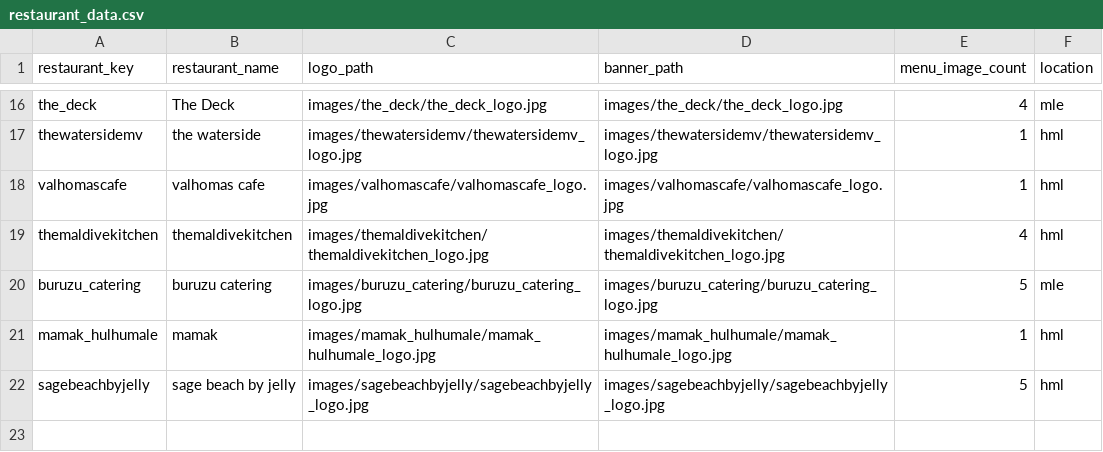
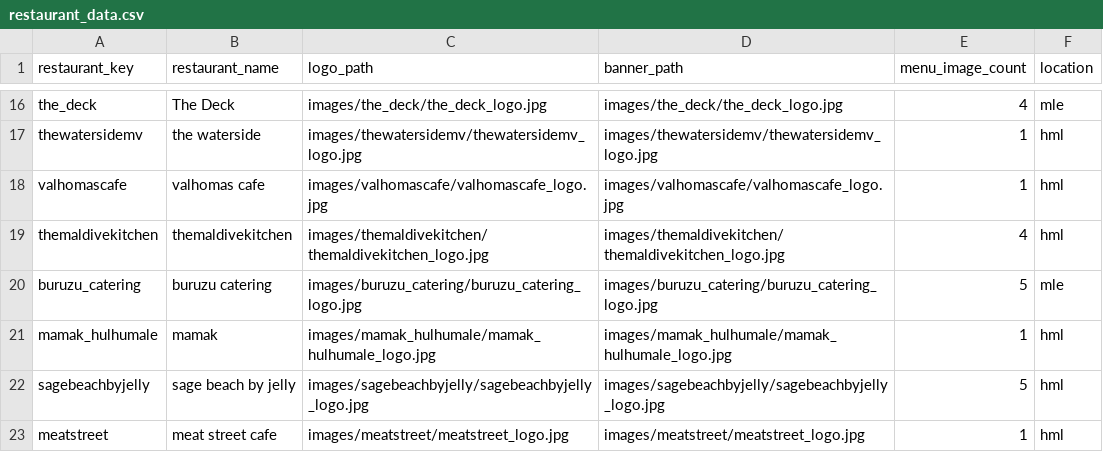
Before and after one commit to VN0nNyM0uS/ramadan_menu, a CSV file: restaurant_data.csv, drawn as a sheet; only a part is shown, gaps mark what is left out; the diff names each change by its address in the sheet, - before the commit and + after, or states it on an @@ line.

Commit message:
added meat street cafe

```diff
--- a/restaurant_data.csv
+++ b/restaurant_data.csv
+row 23: meatstreet | meat street cafe | images/meatstreet/meatstreet_logo.jpg | images/meatstreet/meatstreet_logo.jpg | 1 | hml
```
Also changed, not shown: 2 other files.
